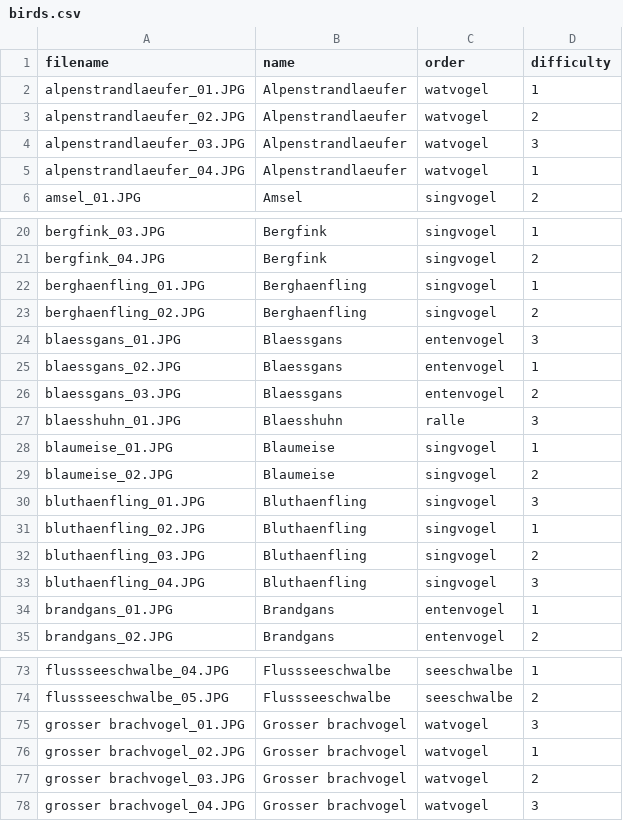
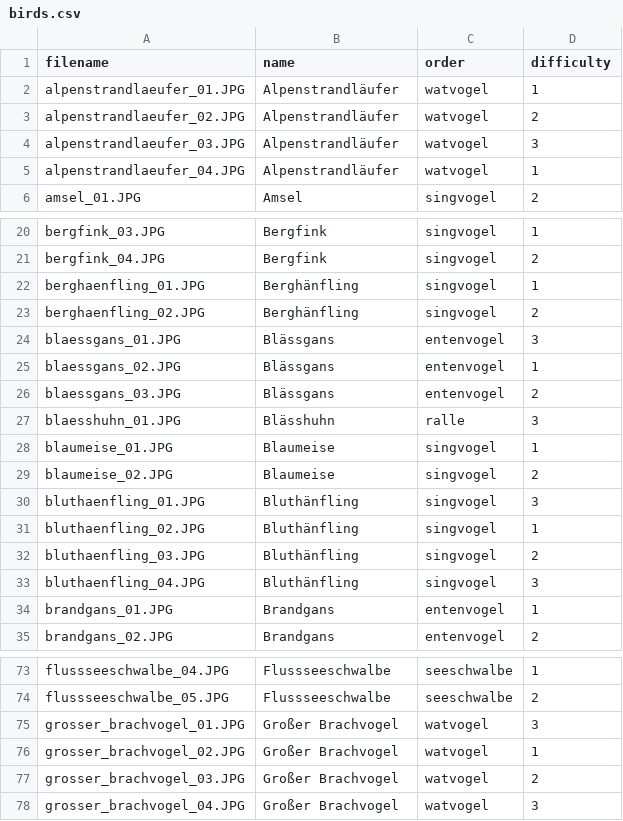
Before and after one commit to MusicMemory/Ornithology, a CSV file: birds.csv, drawn as a sheet; only a part is shown, gaps mark what is left out; the diff covers the shown part only.

Commit message:
Name mit Umlauten und ß

```diff
--- a/birds.csv
+++ b/birds.csv
@@ -1,6 +1,6 @@
 filename;name;order;difficulty
-alpenstrandlaeufer_01.JPG;Alpenstrandlaeufer;watvogel;1
-alpenstrandlaeufer_02.JPG;Alpenstrandlaeufer;watvogel;2
-alpenstrandlaeufer_03.JPG;Alpenstrandlaeufer;watvogel;3
-alpenstrandlaeufer_04.JPG;Alpenstrandlaeufer;watvogel;1
+alpenstrandlaeufer_01.JPG;Alpenstrandläufer;watvogel;1
+alpenstrandlaeufer_02.JPG;Alpenstrandläufer;watvogel;2
+alpenstrandlaeufer_03.JPG;Alpenstrandläufer;watvogel;3
+alpenstrandlaeufer_04.JPG;Alpenstrandläufer;watvogel;1
 amsel_01.JPG;Amsel;singvogel;2
@@ -21,14 +21,14 @@ bergfink_03.JPG;Bergfink;singvogel;1
 bergfink_04.JPG;Bergfink;singvogel;2
-berghaenfling_01.JPG;Berghaenfling;singvogel;1
-berghaenfling_02.JPG;Berghaenfling;singvogel;2
-blaessgans_01.JPG;Blaessgans;entenvogel;3
-blaessgans_02.JPG;Blaessgans;entenvogel;1
-blaessgans_03.JPG;Blaessgans;entenvogel;2
-blaesshuhn_01.JPG;Blaesshuhn;ralle;3
+berghaenfling_01.JPG;Berghänfling;singvogel;1
+berghaenfling_02.JPG;Berghänfling;singvogel;2
+blaessgans_01.JPG;Blässgans;entenvogel;3
+blaessgans_02.JPG;Blässgans;entenvogel;1
+blaessgans_03.JPG;Blässgans;entenvogel;2
+blaesshuhn_01.JPG;Blässhuhn;ralle;3
 blaumeise_01.JPG;Blaumeise;singvogel;1
 blaumeise_02.JPG;Blaumeise;singvogel;2
-bluthaenfling_01.JPG;Bluthaenfling;singvogel;3
-bluthaenfling_02.JPG;Bluthaenfling;singvogel;1
-bluthaenfling_03.JPG;Bluthaenfling;singvogel;2
-bluthaenfling_04.JPG;Bluthaenfling;singvogel;3
+bluthaenfling_01.JPG;Bluthänfling;singvogel;3
+bluthaenfling_02.JPG;Bluthänfling;singvogel;1
+bluthaenfling_03.JPG;Bluthänfling;singvogel;2
+bluthaenfling_04.JPG;Bluthänfling;singvogel;3
 brandgans_01.JPG;Brandgans;entenvogel;1
@@ -74,5 +74,5 @@ flussseeschwalbe_04.JPG;Flussseeschwalbe;seeschwalbe;1
 flussseeschwalbe_05.JPG;Flussseeschwalbe;seeschwalbe;2
-grosser brachvogel_01.JPG;Grosser brachvogel;watvogel;3
-grosser brachvogel_02.JPG;Grosser brachvogel;watvogel;1
-grosser brachvogel_03.JPG;Grosser brachvogel;watvogel;2
-grosser brachvogel_04.JPG;Grosser brachvogel;watvogel;3
+grosser_brachvogel_01.JPG;Großer Brachvogel;watvogel;3
+grosser_brachvogel_02.JPG;Großer Brachvogel;watvogel;1
+grosser_brachvogel_03.JPG;Großer Brachvogel;watvogel;2
+grosser_brachvogel_04.JPG;Großer Brachvogel;watvogel;3
```
Also changed, not shown: 5 edited cells elsewhere in this file.
